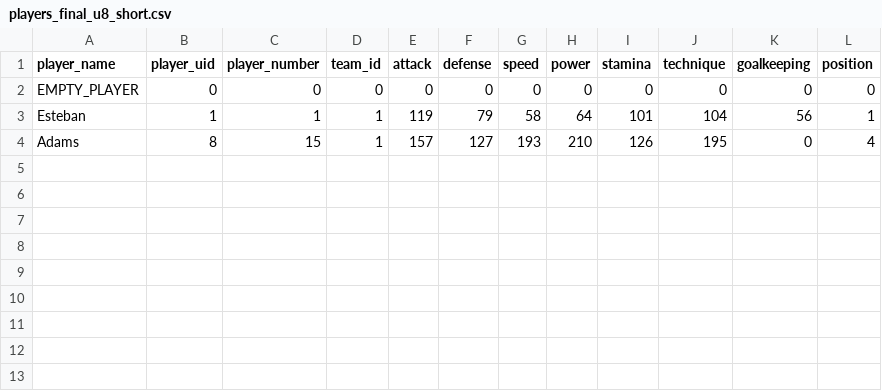
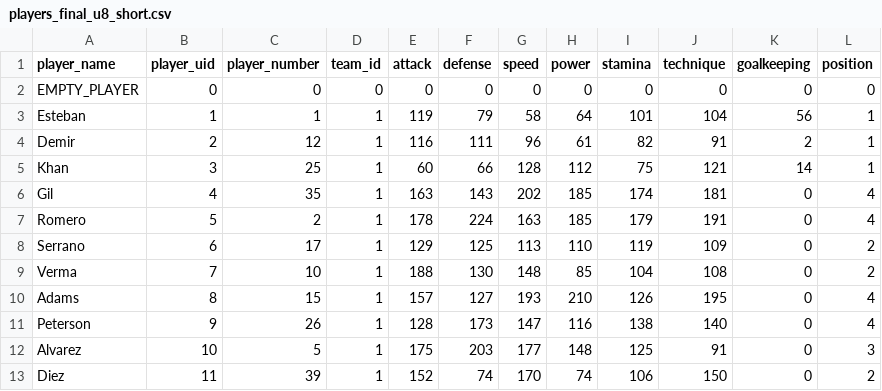
Before and after one commit to aleo-football-manager/serengeti, a CSV file: files/players_final_u8_short.csv, drawn as a sheet.

```diff
--- a/files/players_final_u8_short.csv
+++ b/files/players_final_u8_short.csv
@@ -3,2 +3,11 @@ EMPTY_PLAYER,0,0,0,0,0,0,0,0,0,0,0
 Esteban,1,1,1,119,79,58,64,101,104,56,1
+Demir,2,12,1,116,111,96,61,82,91,2,1
+Khan,3,25,1,60,66,128,112,75,121,14,1
+Gil,4,35,1,163,143,202,185,174,181,0,4
+Romero,5,2,1,178,224,163,185,179,191,0,4
+Serrano,6,17,1,129,125,113,110,119,109,0,2
+Verma,7,10,1,188,130,148,85,104,108,0,2
 Adams,8,15,1,157,127,193,210,126,195,0,4
+Peterson,9,26,1,128,173,147,116,138,140,0,4
+Alvarez,10,5,1,175,203,177,148,125,91,0,3
+Diez,11,39,1,152,74,170,74,106,150,0,2
```
Also changed, not shown: 6 other files.
